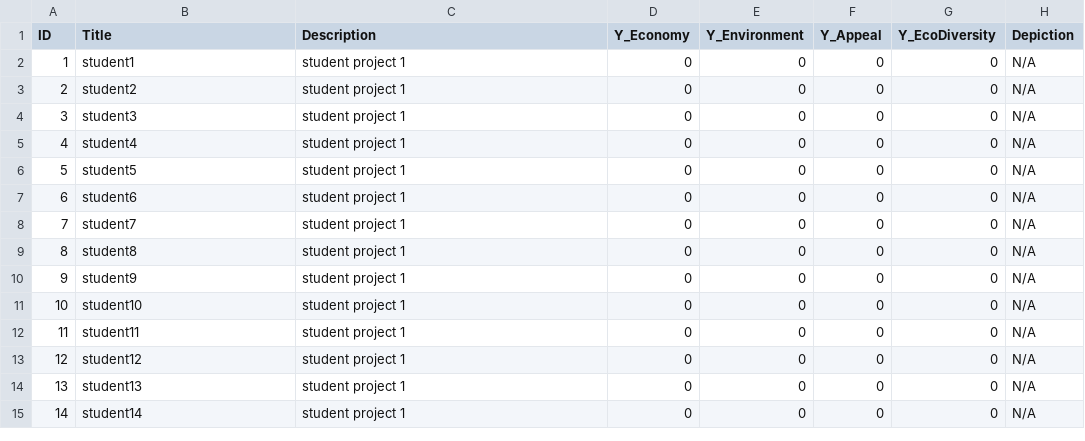
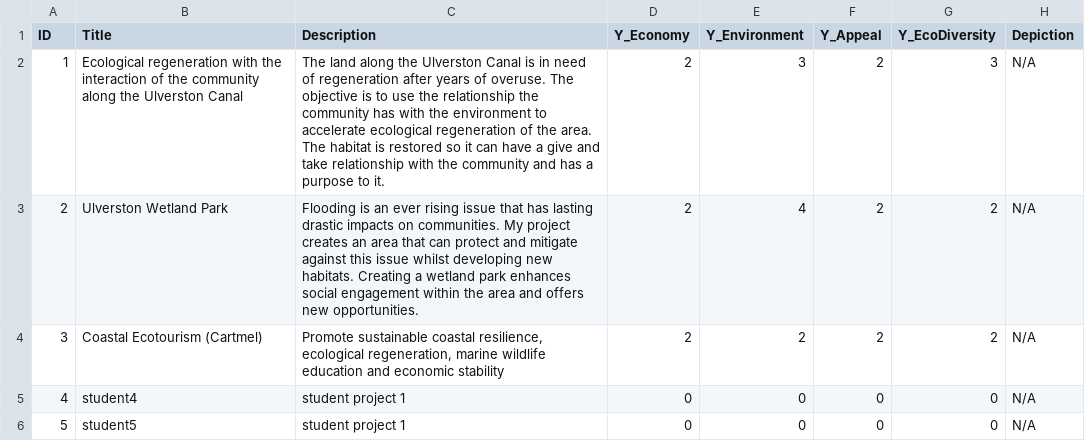
Before and after one commit to JoshuaOliver99/Unity_HyperRural, a CSV file: Hyper Rural/Assets/Databases/CompetitionDB.csv (was Hyper Rural/Assets/Databases/Competition.csv), drawn as a sheet; only a part is shown; the shorter side is filled out with more unchanged rows.

Commit message:
Competition DB
Added 3 proposals to the competition DB

```diff
--- a/Hyper Rural/Assets/Databases/Competition.csv
+++ b/Hyper Rural/Assets/Databases/CompetitionDB.csv
@@ -1,5 +1,5 @@
 ID,Title,Description,Y_Economy,Y_Environment,Y_Appeal,Y_EcoDiversity,Depiction
-1,student1,student project 1,0,0,0,0,N/A
-2,student2,student project 1,0,0,0,0,N/A
-3,student3,student project 1,0,0,0,0,N/A
+1,Ecological regeneration with the interaction of the community along the Ulverston Canal,The land along the Ulverston Canal is in need of regeneration after years of overuse. The objective is to use the relationship the community has with the environment to accelerate ecological regeneration of the area. The habitat is restored so it can have a give and take relationship with the community and has a purpose to it.,2,3,2,3,N/A
+2,Ulverston Wetland Park,Flooding is an ever rising issue that has lasting drastic impacts on communities. My project creates an area that can protect and mitigate against this issue whilst developing new habitats. Creating a wetland park enhances social engagement within the area and offers new opportunities.,2,4,2,2,N/A
+3,Coastal Ecotourism (Cartmel),"Promote sustainable coastal resilience, ecological regeneration, marine wildlife education and economic stability",2,2,2,2,N/A
 4,student4,student project 1,0,0,0,0,N/A
```
